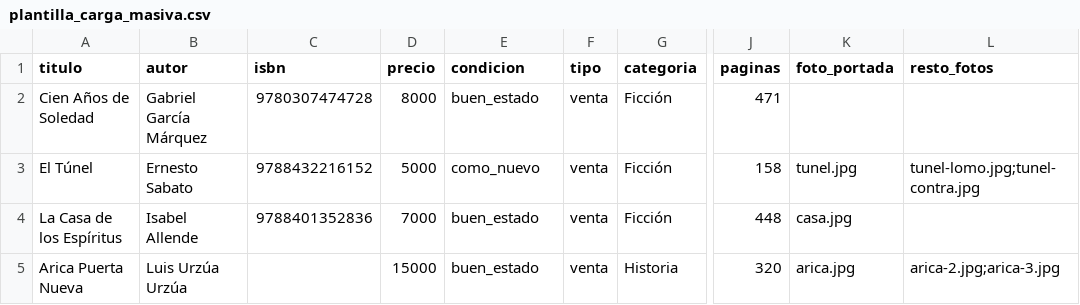
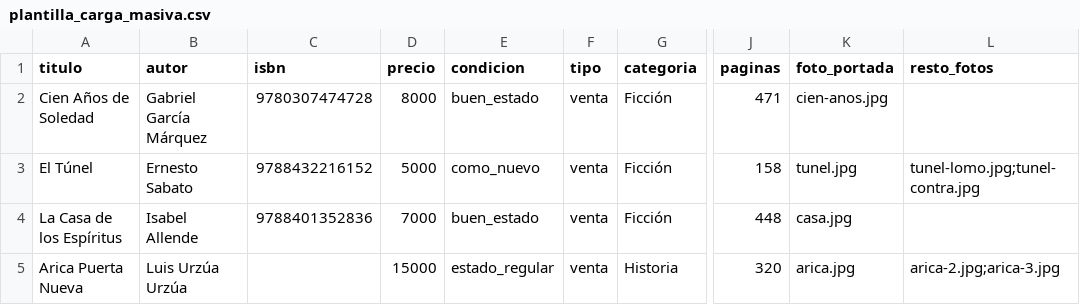
Before and after one commit to vero-pix/libros-libres, a CSV file: public/plantilla_carga_masiva.csv, drawn as a sheet; only a part is shown, gaps mark what is left out; the diff names each change by its address in the sheet, - before the commit and + after, or states it on an @@ line.

Commit message:
fix(importar): el CSV de Excel en español entraba y no cargaba nada
El parser entendía solo comas. Excel en español guarda con punto y coma,
así que el archivo subía bien, cada fila se leía como un único campo y
las publicaciones salían todas como "Falta título o autor" — sin ningún
mensaje que explicara por qué. Le pasó a Leonardo Auriol con las dos
versiones de su archivo y perdimos doce días.

Ahora `lib/csv.ts` detecta el separador (coma, punto y coma o tab) desde
el encabezado, quita el BOM que escribe Excel, y rescata la fila cuyas
comillas envuelven la línea completa (otro exportador que vimos hoy).
Los dos CSV que fallaron ahora cargan sus 27 libros.

También:

- La plantilla va con BOM UTF-8, si no Excel muestra "año" como "aÃ±o" y
  el vendedor devuelve el archivo con los acentos ya rotos. Se suma un
  instructivo, enlazado desde la pantalla de importar.
- Una condición inválida ("nuevo" en vez de "como_nuevo") degradaba el
  libro a "buen estado" en silencio. Ahora se avisa cuáles no se
  reconocieron y con qué quedaron.
- Tope de 500 filas por importación. Sin tope, un lote grande se corta por
  timeout a media carga y el vendedor no sabe qué entró y qué no; el
  mensaje ofrece partirlo o que lo subamos nosotros.

```diff
--- a/public/plantilla_carga_masiva.csv
+++ b/public/plantilla_carga_masiva.csv
-K2 (foto_portada): (empty)
+K2 (foto_portada): cien-anos.jpg
-E5 (condicion): buen_estado
+E5 (condicion): estado_regular
```
Also changed, not shown: 5 other files.
